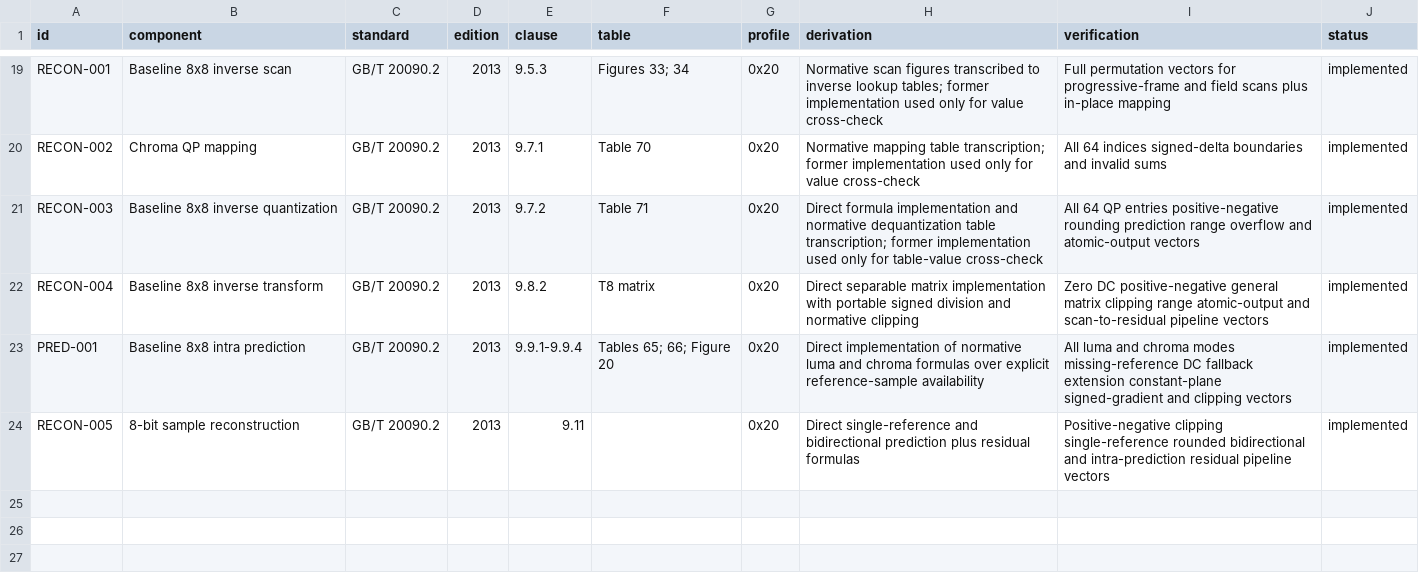
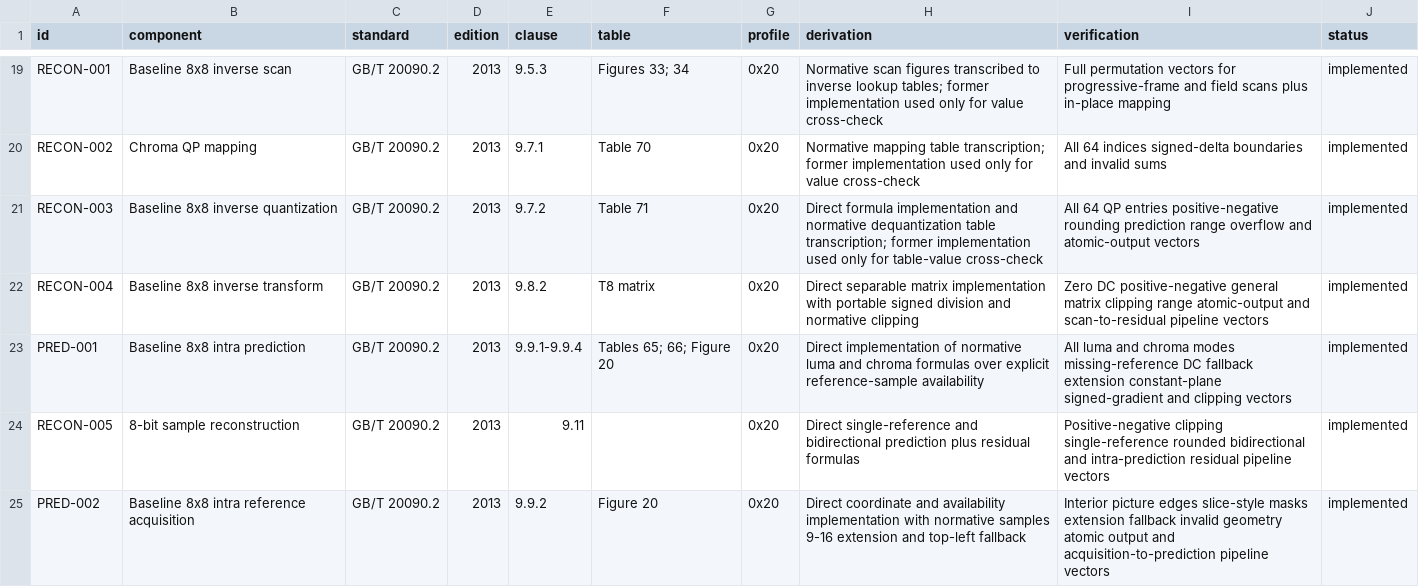
Before and after one commit to xeonliu/libcavs, a CSV file: docs/sources.csv, drawn as a sheet; only a part is shown, gaps mark what is left out; the diff names each change by its address in the sheet, - before the commit and + after, or states it on an @@ line.

Commit message:
Acquire baseline 8x8 intra references
Implement GB/T 20090.2 section 9.9.2 reference acquisition from picture or field planes with explicit decoded-neighbor availability. Handle picture edges, samples 9 through 16 extension, top-left fallback, overflow-safe geometry validation, and atomic output. Add focused boundary and pipeline tests plus fuzz coverage and source tracking.

```diff
--- a/docs/sources.csv
+++ b/docs/sources.csv
+row 25: PRED-002 | Baseline 8x8 intra reference acquisition | GB/T 20090.2 | 2013 | 9.9.2 | Figure 20 | 0x20 | Direct coordinate and availability implementation with normative samples 9-16 extension and top-left fallback | Interior picture edges slice-style masks extension fallback invalid geometry atomic output and acquisition-to-prediction pipeline vectors | implemented
```
Also changed, not shown: 5 other files.
